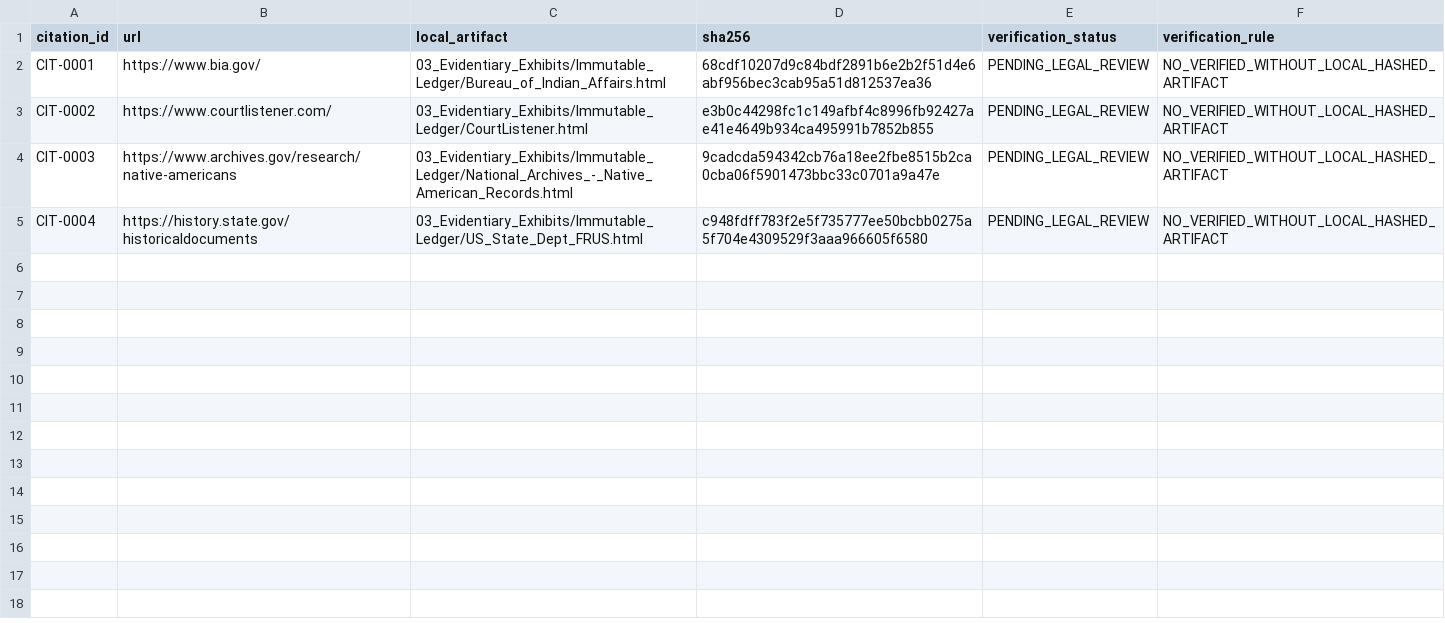
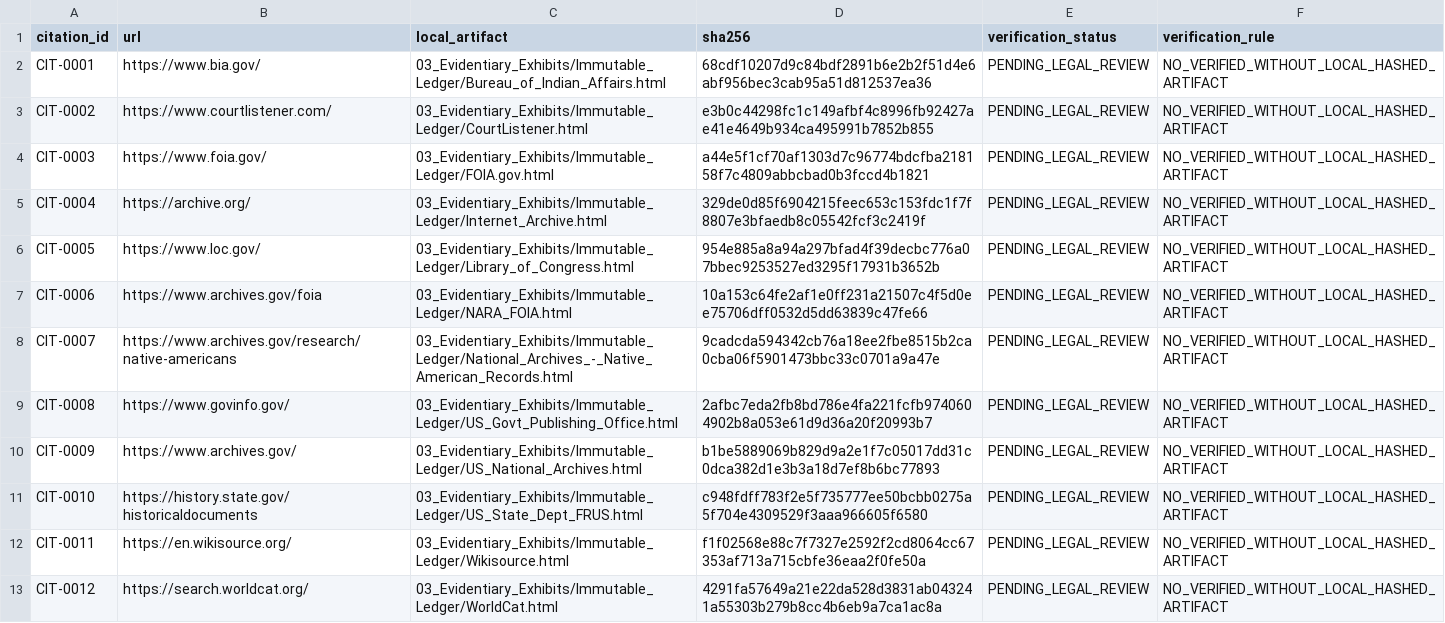
Before and after one commit to GlobalRestitutionAlliance/turtle-island-us-ma-wampanoag-tribe-of-gay-head-aquinnah-master-litigation, a CSV file: 03_Evidentiary_Exhibits/CITATION_INDEX.csv, drawn as a sheet.

Commit message:
Batch 2b: harvest expanded sources, citations, manifests

```diff
--- a/03_Evidentiary_Exhibits/CITATION_INDEX.csv
+++ b/03_Evidentiary_Exhibits/CITATION_INDEX.csv
@@ -3,3 +3,11 @@ CIT-0001,https://www.bia.gov/,03_Evidentiary_Exhibits/Immutable_Ledger/Bureau_of
 CIT-0002,https://www.courtlistener.com/,03_Evidentiary_Exhibits/Immutable_Ledger/CourtListener.html,e3b0c44298fc1c149afbf4c8996fb92427ae41e4649b934ca495991b7852b855,PENDING_LEGAL_REVIEW,NO_VERIFIED_WITHOUT_LOCAL_HASHED_ARTIFACT
-CIT-0003,https://www.archives.gov/research/native-americans,03_Evidentiary_Exhibits/Immutable_Ledger/National_Archives_-_Native_American_Records.html,9cadcda594342cb76a18ee2fbe8515b2ca0cba06f5901473bbc33c0701a9a47e,PENDING_LEGAL_REVIEW,NO_VERIFIED_WITHOUT_LOCAL_HASHED_ARTIFACT
-CIT-0004,https://history.state.gov/historicaldocuments,03_Evidentiary_Exhibits/Immutable_Ledger/US_State_Dept_FRUS.html,c948fdff783f2e5f735777ee50bcbb0275a5f704e4309529f3aaa966605f6580,PENDING_LEGAL_REVIEW,NO_VERIFIED_WITHOUT_LOCAL_HASHED_ARTIFACT
+CIT-0003,https://www.foia.gov/,03_Evidentiary_Exhibits/Immutable_Ledger/FOIA.gov.html,a44e5f1cf70af1303d7c96774bdcfba218158f7c4809abbcbad0b3fccd4b1821,PENDING_LEGAL_REVIEW,NO_VERIFIED_WITHOUT_LOCAL_HASHED_ARTIFACT
+CIT-0004,https://archive.org/,03_Evidentiary_Exhibits/Immutable_Ledger/Internet_Archive.html,329de0d85f6904215feec653c153fdc1f7f8807e3bfaedb8c05542fcf3c2419f,PENDING_LEGAL_REVIEW,NO_VERIFIED_WITHOUT_LOCAL_HASHED_ARTIFACT
+CIT-0005,https://www.loc.gov/,03_Evidentiary_Exhibits/Immutable_Ledger/Library_of_Congress.html,954e885a8a94a297bfad4f39decbc776a07bbec9253527ed3295f17931b3652b,PENDING_LEGAL_REVIEW,NO_VERIFIED_WITHOUT_LOCAL_HASHED_ARTIFACT
+CIT-0006,https://www.archives.gov/foia,03_Evidentiary_Exhibits/Immutable_Ledger/NARA_FOIA.html,10a153c64fe2af1e0ff231a21507c4f5d0ee75706dff0532d5dd63839c47fe66,PENDING_LEGAL_REVIEW,NO_VERIFIED_WITHOUT_LOCAL_HASHED_ARTIFACT
+CIT-0007,https://www.archives.gov/research/native-americans,03_Evidentiary_Exhibits/Immutable_Ledger/National_Archives_-_Native_American_Records.html,9cadcda594342cb76a18ee2fbe8515b2ca0cba06f5901473bbc33c0701a9a47e,PENDING_LEGAL_REVIEW,NO_VERIFIED_WITHOUT_LOCAL_HASHED_ARTIFACT
+CIT-0008,https://www.govinfo.gov/,03_Evidentiary_Exhibits/Immutable_Ledger/US_Govt_Publishing_Office.html,2afbc7eda2fb8bd786e4fa221fcfb9740604902b8a053e61d9d36a20f20993b7,PENDING_LEGAL_REVIEW,NO_VERIFIED_WITHOUT_LOCAL_HASHED_ARTIFACT
+CIT-0009,https://www.archives.gov/,03_Evidentiary_Exhibits/Immutable_Ledger/US_National_Archives.html,b1be5889069b829d9a2e1f7c05017dd31c0dca382d1e3b3a18d7ef8b6bc77893,PENDING_LEGAL_REVIEW,NO_VERIFIED_WITHOUT_LOCAL_HASHED_ARTIFACT
+CIT-0010,https://history.state.gov/historicaldocuments,03_Evidentiary_Exhibits/Immutable_Ledger/US_State_Dept_FRUS.html,c948fdff783f2e5f735777ee50bcbb0275a5f704e4309529f3aaa966605f6580,PENDING_LEGAL_REVIEW,NO_VERIFIED_WITHOUT_LOCAL_HASHED_ARTIFACT
+CIT-0011,https://en.wikisource.org/,03_Evidentiary_Exhibits/Immutable_Ledger/Wikisource.html,f1f02568e88c7f7327e2592f2cd8064cc67353af713a715cbfe36eaa2f0fe50a,PENDING_LEGAL_REVIEW,NO_VERIFIED_WITHOUT_LOCAL_HASHED_ARTIFACT
+CIT-0012,https://search.worldcat.org/,03_Evidentiary_Exhibits/Immutable_Ledger/WorldCat.html,4291fa57649a21e22da528d3831ab043241a55303b279b8cc4b6eb9a7ca1ac8a,PENDING_LEGAL_REVIEW,NO_VERIFIED_WITHOUT_LOCAL_HASHED_ARTIFACT
```
Also changed, not shown: 32 other files.
